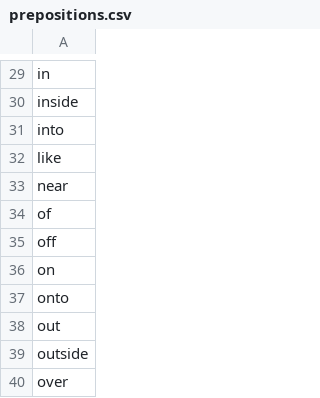
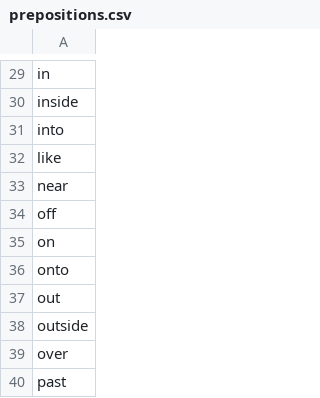
Before and after one commit to ctava/job-position-names-datasets, a CSV file: prepositions.csv, drawn as a sheet; only a part is shown, gaps mark what is left out; the shorter side is filled out with more unchanged rows.

```diff
--- a/prepositions.csv
+++ b/prepositions.csv
@@ -33,3 +33,2 @@ like
 near
-of
 off
```
Also changed, not shown: 2024-01/position_names.csv, adjectives.csv, 5 other files.
